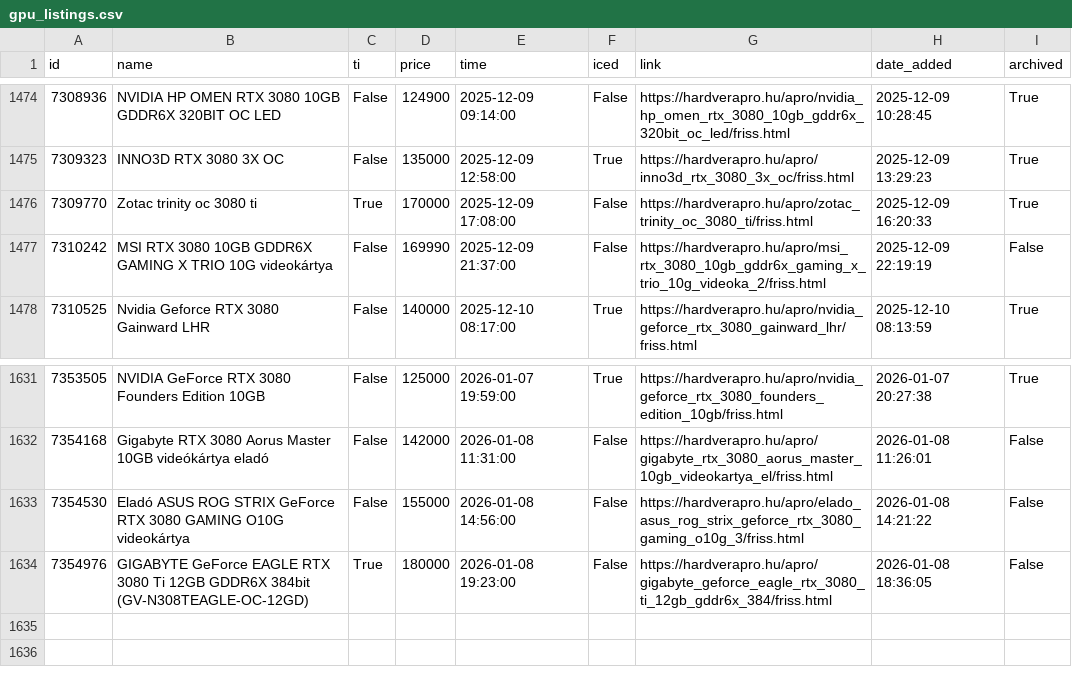
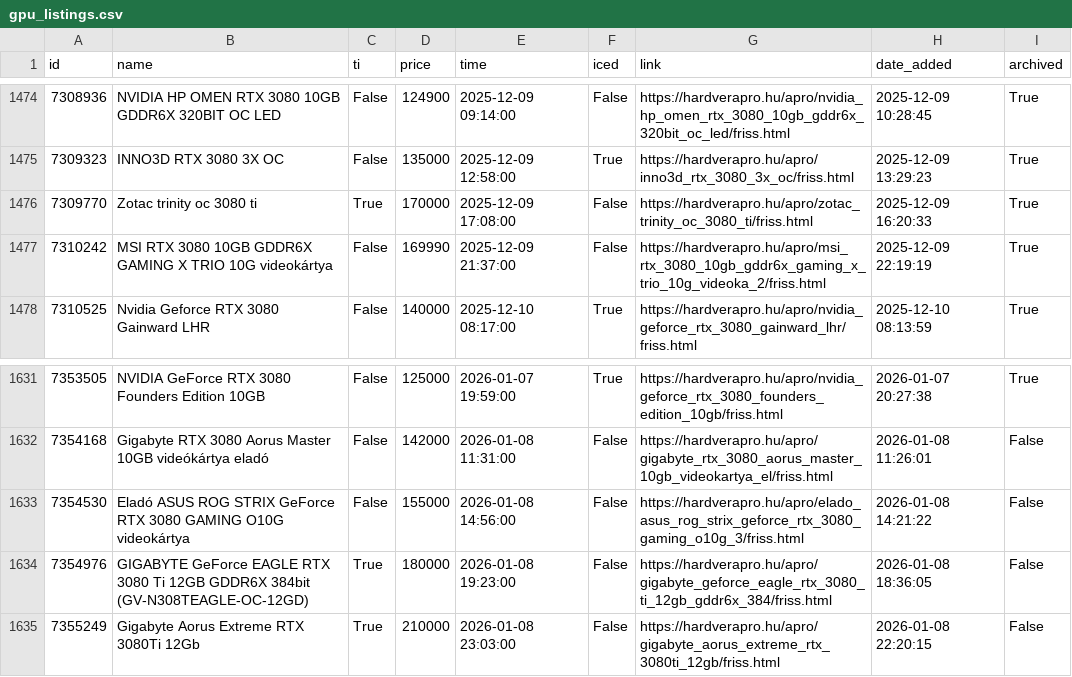
Before and after one commit to leviipope/scraping_hardverapro, a CSV file: gpu_listings.csv, drawn as a sheet; only a part is shown, gaps mark what is left out.

```diff
--- a/gpu_listings.csv
+++ b/gpu_listings.csv
@@ -1476,3 +1476,3 @@ id,name,ti,price,time,iced,link,date_added,archived
 7309770,Zotac trinity oc 3080 ti,True,170000,2025-12-09 17:08:00,False,https://hardverapro.hu/apro/zotac_trinity_oc_3080_ti/friss.html,2025-12-09 16:20:33,True
-7310242,MSI RTX 3080 10GB GDDR6X GAMING X TRIO 10G videokártya,False,169990,2025-12-09 21:37:00,False,https://hardverapro.hu/apro/msi_rtx_3080_10gb_gddr6x_gaming_x_trio_10g_videoka_2/friss.html,2025-12-09 22:19:19,False
+7310242,MSI RTX 3080 10GB GDDR6X GAMING X TRIO 10G videokártya,False,169990,2025-12-09 21:37:00,False,https://hardverapro.hu/apro/msi_rtx_3080_10gb_gddr6x_gaming_x_trio_10g_videoka_2/friss.html,2025-12-09 22:19:19,True
 7310525,Nvidia Geforce RTX 3080 Gainward LHR,False,140000,2025-12-10 08:17:00,True,https://hardverapro.hu/apro/nvidia_geforce_rtx_3080_gainward_lhr/friss.html,2025-12-10 08:13:59,True
@@ -1634 +1634,2 @@ id,name,ti,price,time,iced,link,date_added,archived
 7354976,GIGABYTE GeForce EAGLE RTX 3080 Ti 12GB GDDR6X 384bit (GV-N308TEAGLE-OC-12GD),True,180000,2026-01-08 19:23:00,False,https://hardverapro.hu/apro/gigabyte_geforce_eagle_rtx_3080_ti_12gb_gddr6x_384/friss.html,2026-01-08 18:36:05,False
+7355249,Gigabyte Aorus Extreme RTX 3080Ti 12Gb,True,210000,2026-01-08 23:03:00,False,https://hardverapro.hu/apro/gigabyte_aorus_extreme_rtx_3080ti_12gb/friss.html,2026-01-08 22:20:15,False
```
Also changed, not shown: 1 other file.
